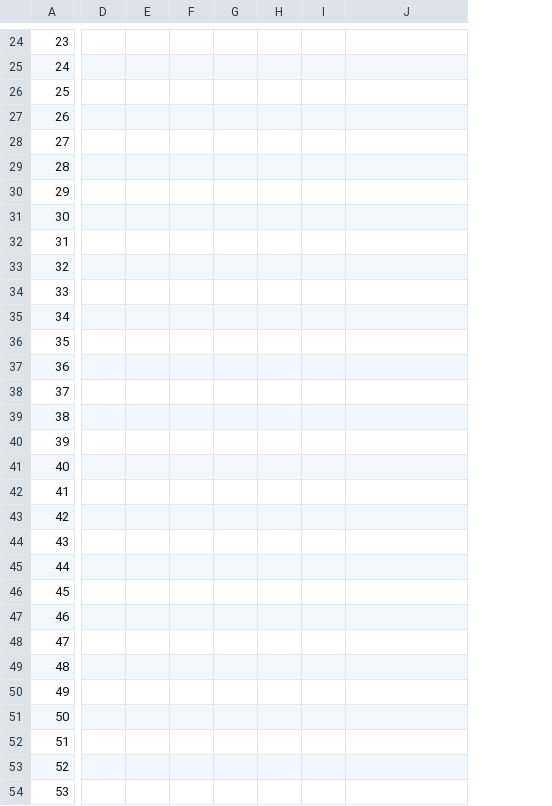
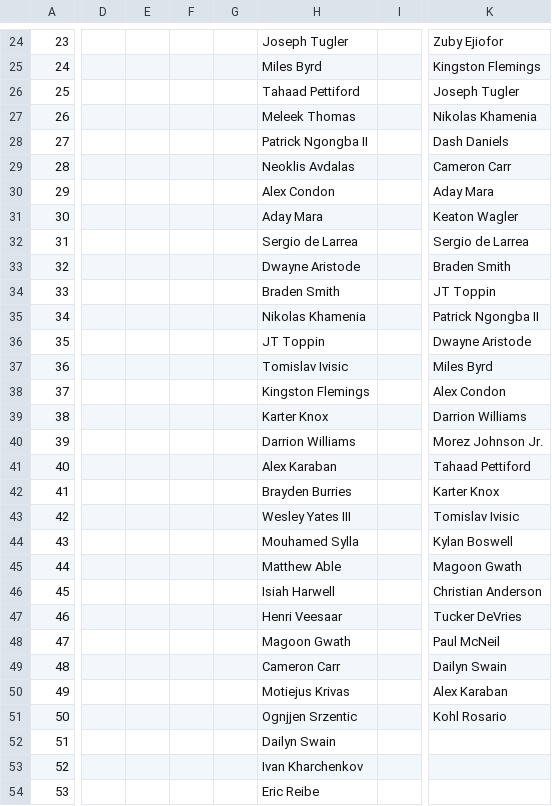
Before and after one commit to adambushman/basketball-data, a CSV file: draft/industry-mocks-and-boards/2026_Industry_Boards.csv, drawn as a sheet; only a part is shown, gaps mark what is left out; removed rows and columns are numbered as before the commit, all else as after; the diff covers the shown part only; the diff names each change by its address in the sheet, - before the commit and + after, or states it on an @@ line.

```diff
--- a/draft/industry-mocks-and-boards/2026_Industry_Boards.csv
+++ b/draft/industry-mocks-and-boards/2026_Industry_Boards.csv
-column D, empty
-column E, empty
-column F, empty
-column G, empty
-column H, empty
-column I, empty
+column D, empty
+column E, empty
+column F, empty
+column G, empty
+column H, rows 24-54: Joseph Tugler | Miles Byrd | Tahaad Pettiford | Meleek Thomas | Patrick Ngongba II | Neoklis Avdalas | Alex Condon | Aday Mara | Sergio de Larrea | Dwayne Aristode | Braden Smith | Nikolas Khamenia | JT Toppin | Tomislav Ivisic | Kingston Flemings | Karter Knox | Darrion Williams | Alex Karaban | Brayden Burries | Wesley Yates III | Mouhamed Sylla | Matthew Able | Isiah Harwell | Henri Veesaar | Magoon Gwath | Cameron Carr | Motiejus Krivas | Ognjjen Srzentic | Dailyn Swain | Ivan Kharchenkov | Eric Reibe
+column I, empty
-K24: (empty)
+K24: Zuby Ejiofor
-K25: (empty)
+K25: Kingston Flemings
-K26: (empty)
+K26: Joseph Tugler
-K27: (empty)
+K27: Nikolas Khamenia
-K28: (empty)
+K28: Dash Daniels
-K29: (empty)
+K29: Cameron Carr
-K30: (empty)
+K30: Aday Mara
-K31: (empty)
+K31: Keaton Wagler
-K32: (empty)
+K32: Sergio de Larrea
-K33: (empty)
+K33: Braden Smith
-K34: (empty)
+K34: JT Toppin
-K35: (empty)
+K35: Patrick Ngongba II
-K36: (empty)
+K36: Dwayne Aristode
-K37: (empty)
+K37: Miles Byrd
-K38: (empty)
+K38: Alex Condon
-K39: (empty)
+K39: Darrion Williams
-K40: (empty)
+K40: Morez Johnson Jr.
-K41: (empty)
+K41: Tahaad Pettiford
-K42: (empty)
+K42: Karter Knox
-K43: (empty)
+K43: Tomislav Ivisic
-K44: (empty)
+K44: Kylan Boswell
-K45: (empty)
+K45: Magoon Gwath
-K46: (empty)
+K46: Christian Anderson
-K47: (empty)
+K47: Tucker DeVries
-K48: (empty)
+K48: Paul McNeil
-K49: (empty)
+K49: Dailyn Swain
-K50: (empty)
+K50: Alex Karaban
-K51: (empty)
+K51: Kohl Rosario
```
Also changed, not shown: 40 added rows, 1 added column and 19 edited cells elsewhere in this file, draft/industry-mocks-and-boards/2026_Industry_Mocks.csv, 1 other file.
